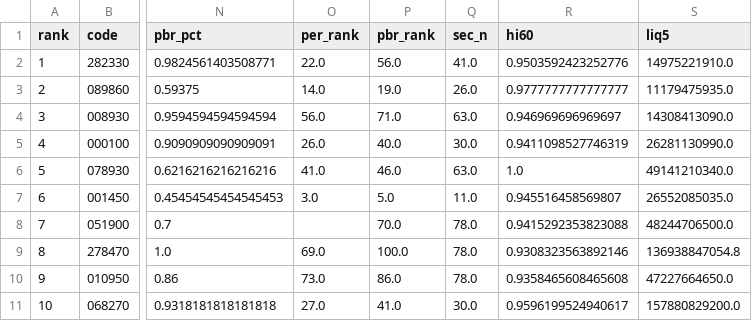
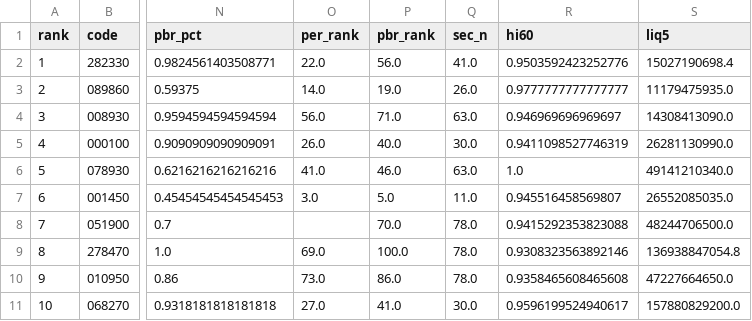
Before and after one commit to viniciusogh/kospi-quant, a CSV file: latest_momentum_reco_v20g.csv, drawn as a sheet; only a part is shown, gaps mark what is left out; the diff names each change by its address in the sheet, - before the commit and + after, or states it on an @@ line.

```diff
--- a/latest_momentum_reco_v20g.csv
+++ b/latest_momentum_reco_v20g.csv
-S2 (liq5): 14975221910.0
+S2 (liq5): 15027190698.4
```
Also changed, not shown: latest_momentum_reco.csv, momentum_history.csv, 1 other file.
